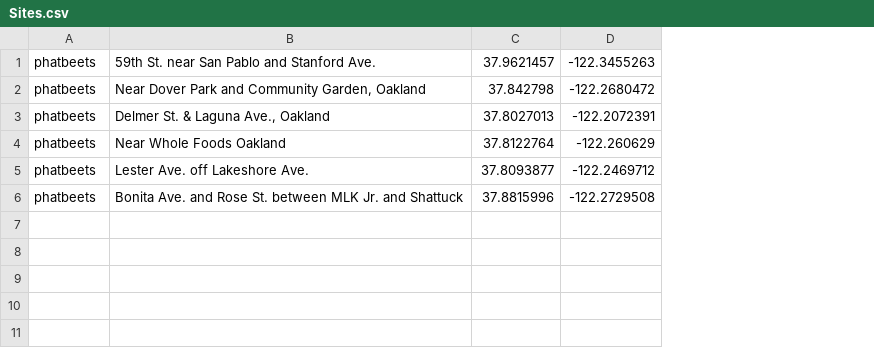
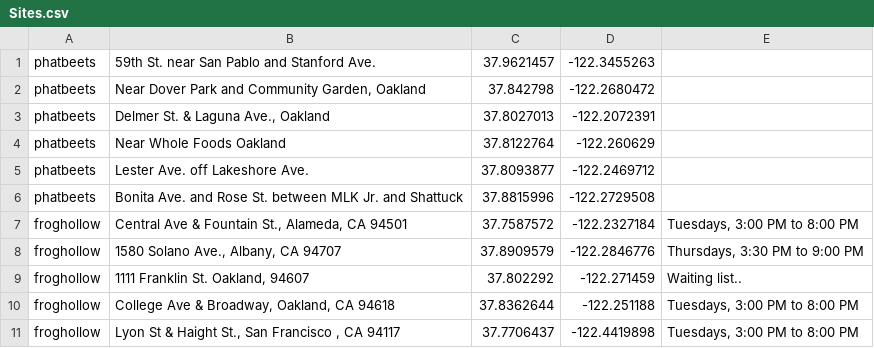
Before and after one commit to vbrown608/csa-match, a CSV file: src/data/Sites.csv, drawn as a sheet; the diff names each change by its address in the sheet, - before the commit and + after, or states it on an @@ line.

```diff
--- a/src/data/Sites.csv
+++ b/src/data/Sites.csv
+column E, empty
+row 7: froghollow | Central Ave & Fountain St., Alameda, CA 94501 | 37.7587572 | -122.2327184 | Tuesdays, 3:00 PM to 8:00 PM
+row 8: froghollow | 1580 Solano Ave., Albany, CA 94707 | 37.8909579 | -122.2846776 | Thursdays, 3:30 PM to 9:00 PM
+row 9: froghollow | 1111 Franklin St. Oakland, 94607 | 37.802292 | -122.271459 | Waiting list..
+row 10: froghollow | College Ave & Broadway, Oakland, CA 94618 | 37.8362644 | -122.251188 | Tuesdays, 3:00 PM to 8:00 PM
+row 11: froghollow | Lyon St & Haight St., San Francisco , CA 94117 | 37.7706437 | -122.4419898 | Tuesdays, 3:00 PM to 8:00 PM
```
Also changed, not shown: 5 other files.
